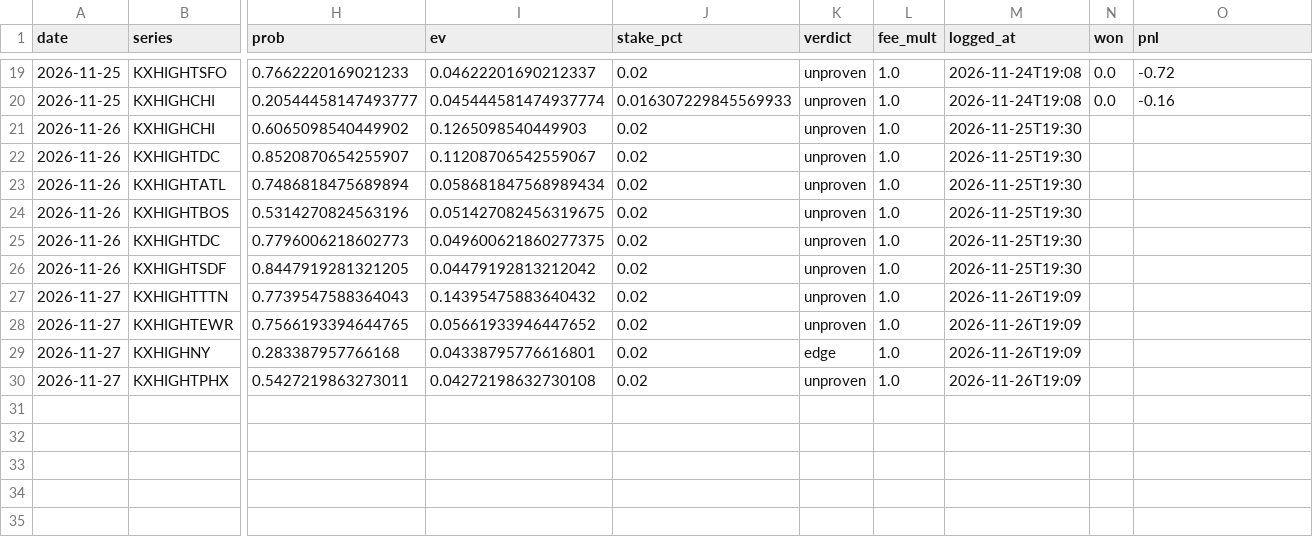
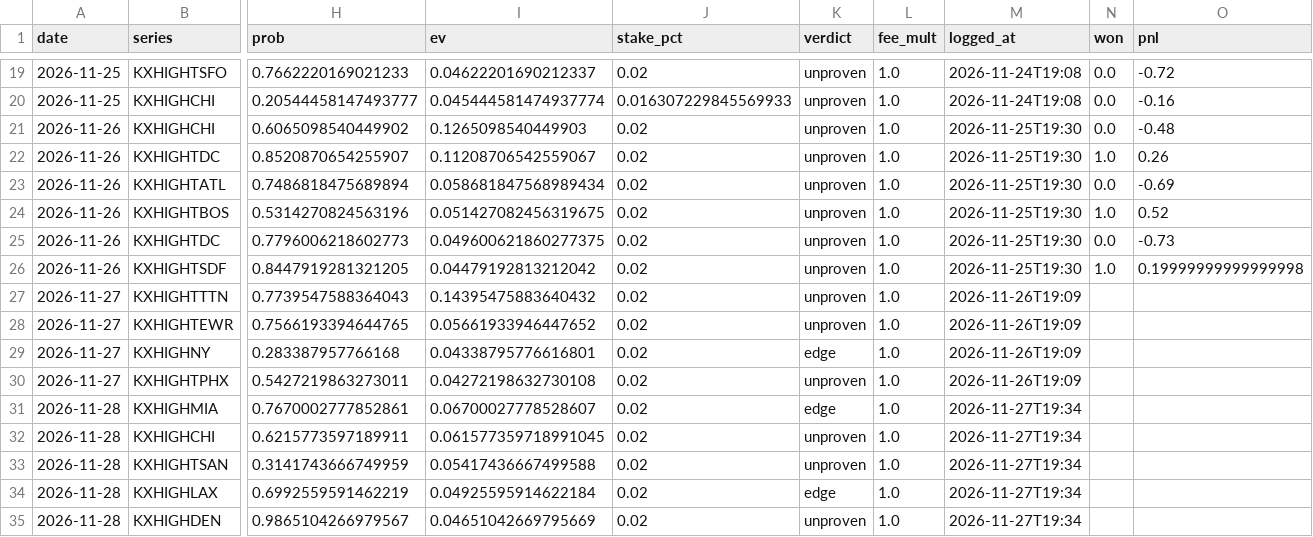
Before and after one commit to lucaslin1-collab/lucaslinweather, a CSV file: data/picks_log_dayahead.csv, drawn as a sheet; only a part is shown, gaps mark what is left out; rows hold the shown columns only; the diff names each change by its address in the sheet, - before the commit and + after, or states it on an @@ line.

```diff
--- a/data/picks_log_dayahead.csv
+++ b/data/picks_log_dayahead.csv
-N21 (won): (empty)
+N21 (won): 0.0
-O21 (pnl): (empty)
+O21 (pnl): -0.48
-N22 (won): (empty)
+N22 (won): 1.0
-O22 (pnl): (empty)
+O22 (pnl): 0.26
-N23 (won): (empty)
+N23 (won): 0.0
-O23 (pnl): (empty)
+O23 (pnl): -0.69
-N24 (won): (empty)
+N24 (won): 1.0
-O24 (pnl): (empty)
+O24 (pnl): 0.52
-N25 (won): (empty)
+N25 (won): 0.0
-O25 (pnl): (empty)
+O25 (pnl): -0.73
-N26 (won): (empty)
+N26 (won): 1.0
-O26 (pnl): (empty)
+O26 (pnl): 0.19999999999999998
+row 31: 2026-11-28 | KXHIGHMIA | 0.7670002777852861 | 0.06700027778528607 | 0.02 | edge | 1.0 | 2026-11-27T19:34
+row 32: 2026-11-28 | KXHIGHCHI | 0.6215773597189911 | 0.061577359718991045 | 0.02 | unproven | 1.0 | 2026-11-27T19:34
+row 33: 2026-11-28 | KXHIGHTSAN | 0.3141743666749959 | 0.05417436667499588 | 0.02 | unproven | 1.0 | 2026-11-27T19:34
+row 34: 2026-11-28 | KXHIGHLAX | 0.6992559591462219 | 0.04925595914622184 | 0.02 | edge | 1.0 | 2026-11-27T19:34
+row 35: 2026-11-28 | KXHIGHDEN | 0.9865104266979567 | 0.04651042669795669 | 0.02 | unproven | 1.0 | 2026-11-27T19:34
```
Also changed, not shown: data/picks_log.csv, 1 other file.
